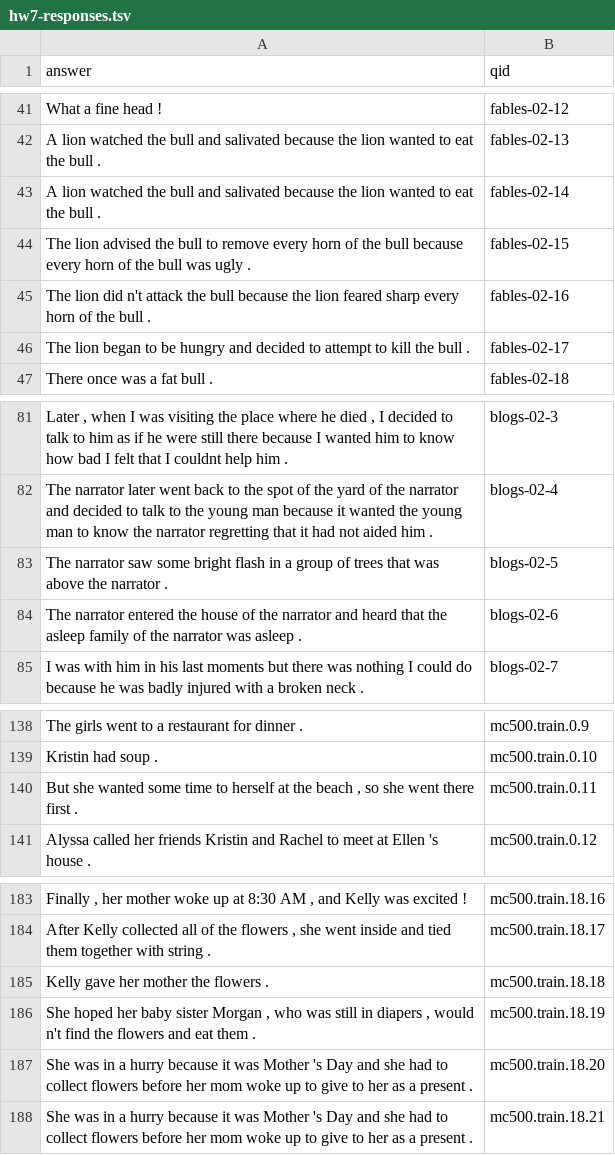
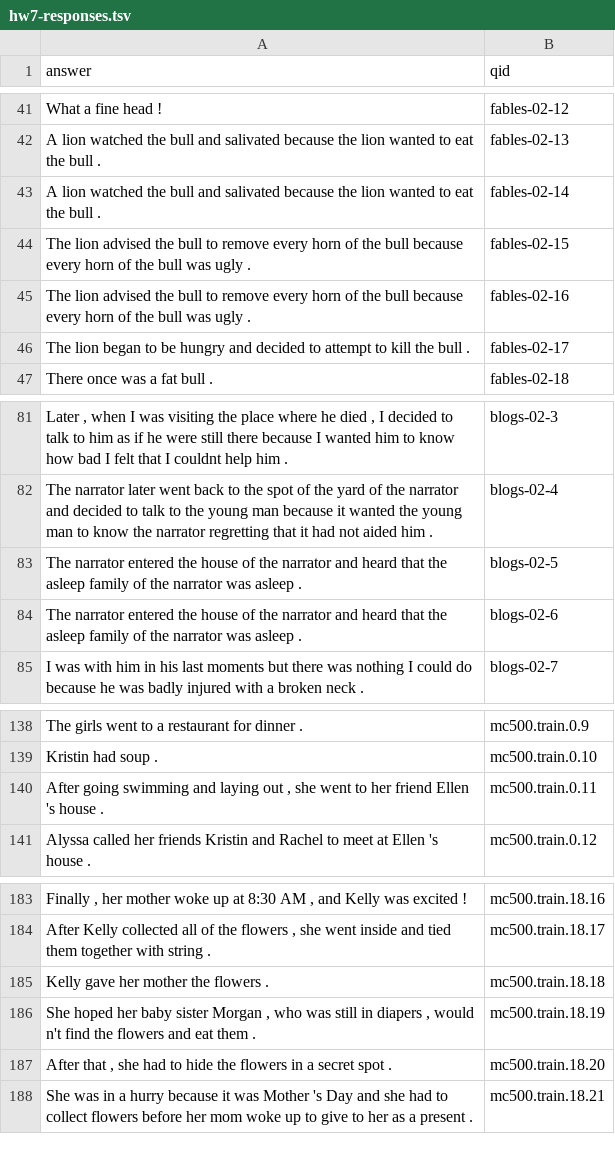
Before and after one commit to mknguyen105/NLP, a TSV file: hw7-responses.tsv, drawn as a sheet; only a part is shown, gaps mark what is left out.

```diff
--- a/hw7-responses.tsv
+++ b/hw7-responses.tsv
@@ -44,3 +44,3 @@ A lion watched the bull and salivated because the lion wanted to eat the bull .
 The lion advised the bull to remove every horn of the bull because every horn of the bull was ugly .	fables-02-15
-The lion did n't attack the bull because the lion feared sharp every horn of the bull .	fables-02-16
+The lion advised the bull to remove every horn of the bull because every horn of the bull was ugly .	fables-02-16
 The lion began to be hungry and decided to attempt to kill the bull .	fables-02-17
@@ -82,3 +82,3 @@ Later , when I was visiting the place where he died , I decided to talk to him a
 The narrator later went back to the spot of the yard of the narrator and decided to talk to the young man because it wanted the young man to know the narrator regretting that it had not aided him .	blogs-02-4
-The narrator saw some bright flash in a group of trees that was above the narrator .	blogs-02-5
+The narrator entered the house of the narrator and heard that the asleep family of the narrator was asleep .	blogs-02-5
 The narrator entered the house of the narrator and heard that the asleep family of the narrator was asleep .	blogs-02-6
@@ -139,3 +139,3 @@ The girls went to a restaurant for dinner .	mc500.train.0.9
 Kristin had soup .	mc500.train.0.10
-But she wanted some time to herself at the beach , so she went there first .	mc500.train.0.11
+After going swimming and laying out , she went to her friend Ellen 's house .	mc500.train.0.11
 Alyssa called her friends Kristin and Rachel to meet at Ellen 's house .	mc500.train.0.12
@@ -186,3 +186,3 @@ Kelly gave her mother the flowers .	mc500.train.18.18
 She hoped her baby sister Morgan , who was still in diapers , would n't find the flowers and eat them .	mc500.train.18.19
-She was in a hurry because it was Mother 's Day and she had to collect flowers before her mom woke up to give to her as a present .	mc500.train.18.20
+After that , she had to hide the flowers in a secret spot .	mc500.train.18.20
 She was in a hurry because it was Mother 's Day and she had to collect flowers before her mom woke up to give to her as a present .	mc500.train.18.21
```
Also changed, not shown: 1 other file.
